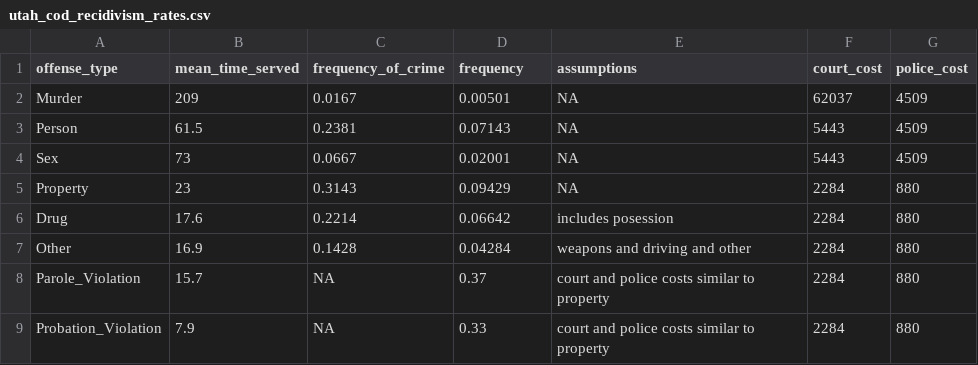
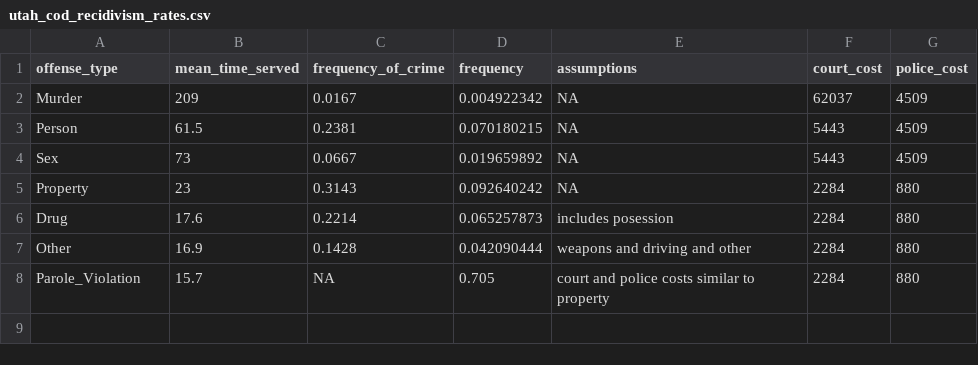
Before and after one commit to DanielHadley/AgentBasedModel, a CSV file: clean_data/utah_cod_recidivism_rates.csv, drawn as a sheet.

Commit message:
dropped probation bc I realized this group would only return for parole violation

```diff
--- a/clean_data/utah_cod_recidivism_rates.csv
+++ b/clean_data/utah_cod_recidivism_rates.csv
@@ -1,9 +1,8 @@
 offense_type,mean_time_served,frequency_of_crime,frequency,assumptions,court_cost,police_cost
-Murder,209,0.0167,0.00501,NA,62037,4509
-Person,61.5,0.2381,0.07143,NA,5443,4509
-Sex,73,0.0667,0.02001,NA,5443,4509
-Property,23,0.3143,0.09429,NA,2284,880
-Drug,17.6,0.2214,0.06642,includes posession,2284,880
-Other,16.9,0.1428,0.04284,weapons and driving and other,2284,880
-Parole_Violation,15.7,NA,0.37,court and police costs similar to property,2284,880
-Probation_Violation,7.9,NA,0.33,court and police costs similar to property,2284,880
+Murder,209,0.0167,0.004922342,NA,62037,4509
+Person,61.5,0.2381,0.070180215,NA,5443,4509
+Sex,73,0.0667,0.019659892,NA,5443,4509
+Property,23,0.3143,0.092640242,NA,2284,880
+Drug,17.6,0.2214,0.065257873,includes posession,2284,880
+Other,16.9,0.1428,0.042090444,weapons and driving and other,2284,880
+Parole_Violation,15.7,NA,0.705,court and police costs similar to property,2284,880
```
Also changed, not shown: 1 other file.
